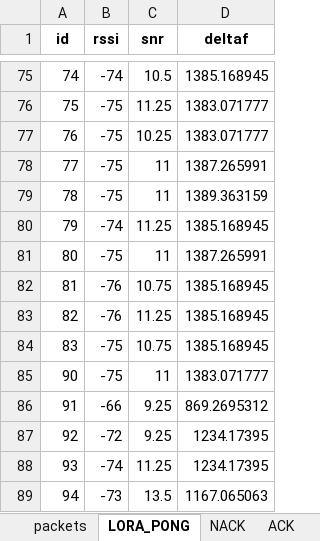
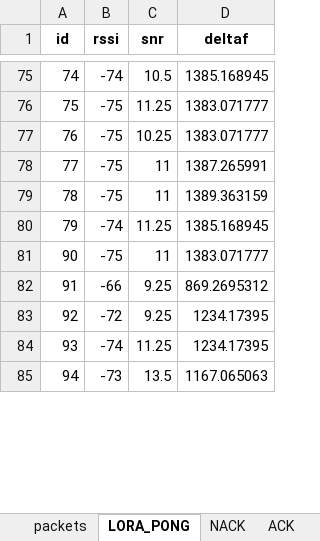
Before and after one commit to Marco-42/RedPill-T, an Excel workbook: packets_export.xlsx, sheet LORA_PONG, drawn as a sheet; only a part is shown, gaps mark what is left out; values as stored, in another font and other column widths than the file's, no borders; removed rows and columns are numbered as before the commit, all else as after; the diff covers the shown part only; the diff names each change by its address in the sheet, - before the commit and + after, or states it on an @@ line.

```diff
--- a/packets_export.xlsx (sheet LORA_PONG)
+++ b/packets_export.xlsx (sheet LORA_PONG)
-row 81: 80 | -75 | 11 | 1387.265991
-row 82: 81 | -76 | 10.75 | 1385.168945
-row 83: 82 | -76 | 11.25 | 1385.168945
-row 84: 83 | -75 | 10.75 | 1385.168945
```
Also changed, not shown: 257 added rows elsewhere in this sheet, sheet packets, sheet ACK, 33 other files.
